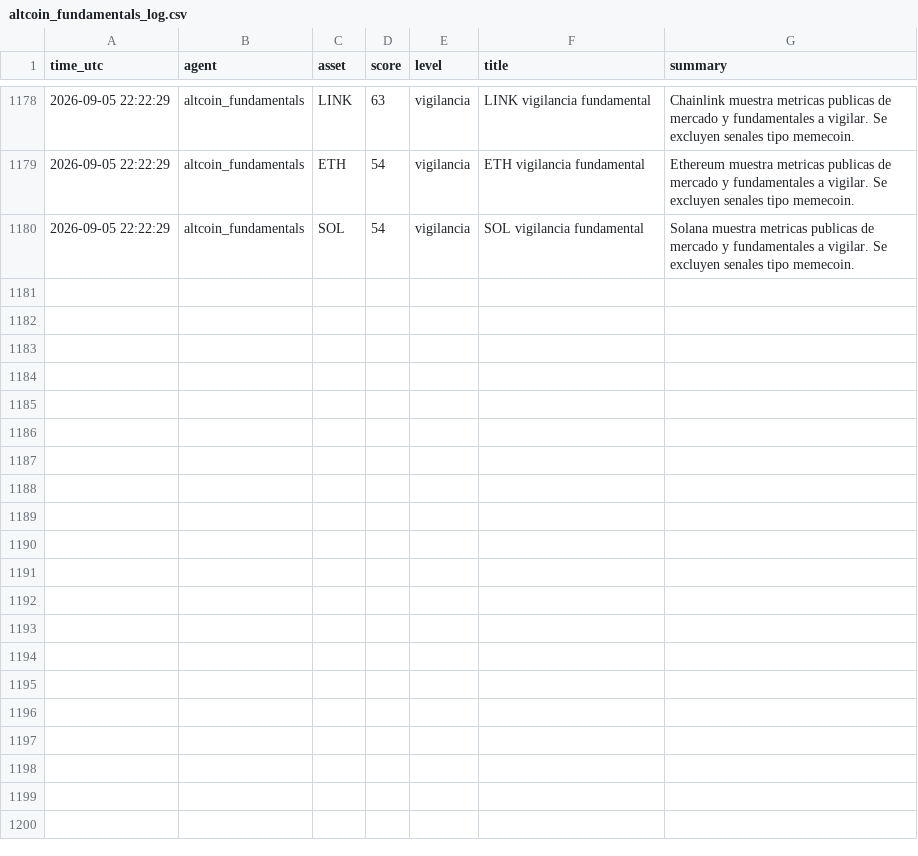
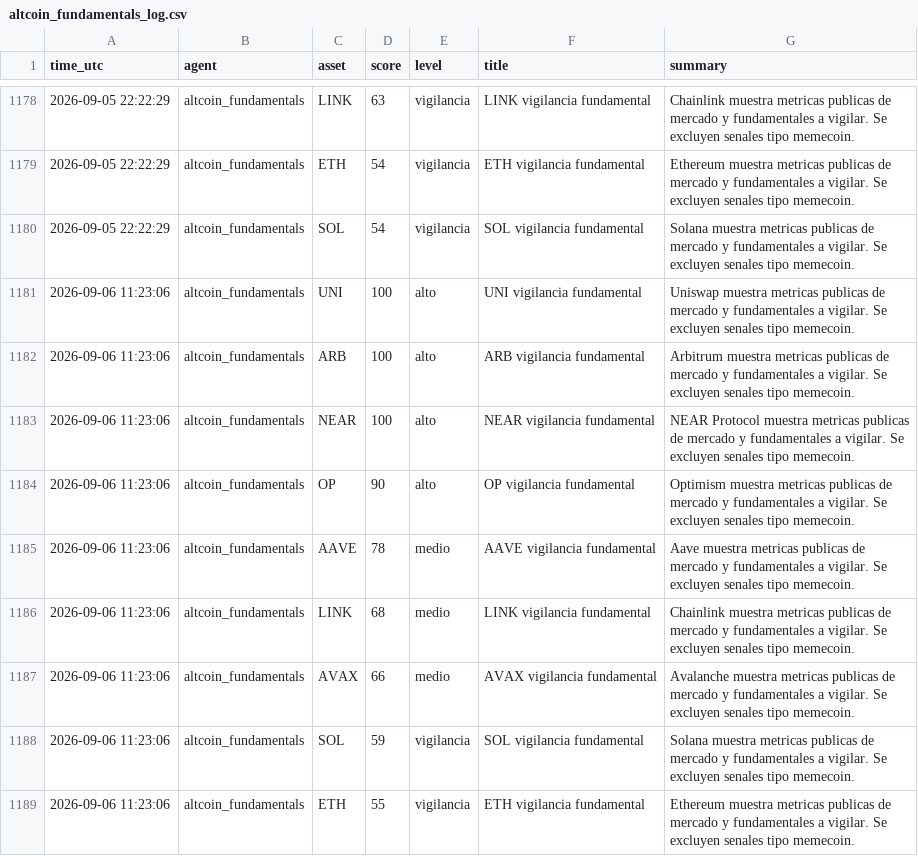
Before and after one commit to DiegoSR-git/market-signal-agent, a CSV file: altcoin_fundamentals_log.csv, drawn as a sheet; only a part is shown, gaps mark what is left out; the diff names each change by its address in the sheet, - before the commit and + after, or states it on an @@ line.

```diff
--- a/altcoin_fundamentals_log.csv
+++ b/altcoin_fundamentals_log.csv
+row 1181: 2026-09-06 11:23:06 | altcoin_fundamentals | UNI | 100 | alto | UNI vigilancia fundamental | Uniswap muestra metricas publicas de mercado y fundamentales a vigilar. Se excluyen senales tipo memecoin.
+row 1182: 2026-09-06 11:23:06 | altcoin_fundamentals | ARB | 100 | alto | ARB vigilancia fundamental | Arbitrum muestra metricas publicas de mercado y fundamentales a vigilar. Se excluyen senales tipo memecoin.
+row 1183: 2026-09-06 11:23:06 | altcoin_fundamentals | NEAR | 100 | alto | NEAR vigilancia fundamental | NEAR Protocol muestra metricas publicas de mercado y fundamentales a vigilar. Se excluyen senales tipo memecoin.
+row 1184: 2026-09-06 11:23:06 | altcoin_fundamentals | OP | 90 | alto | OP vigilancia fundamental | Optimism muestra metricas publicas de mercado y fundamentales a vigilar. Se excluyen senales tipo memecoin.
+row 1185: 2026-09-06 11:23:06 | altcoin_fundamentals | AAVE | 78 | medio | AAVE vigilancia fundamental | Aave muestra metricas publicas de mercado y fundamentales a vigilar. Se excluyen senales tipo memecoin.
+row 1186: 2026-09-06 11:23:06 | altcoin_fundamentals | LINK | 68 | medio | LINK vigilancia fundamental | Chainlink muestra metricas publicas de mercado y fundamentales a vigilar. Se excluyen senales tipo memecoin.
+row 1187: 2026-09-06 11:23:06 | altcoin_fundamentals | AVAX | 66 | medio | AVAX vigilancia fundamental | Avalanche muestra metricas publicas de mercado y fundamentales a vigilar. Se excluyen senales tipo memecoin.
+row 1188: 2026-09-06 11:23:06 | altcoin_fundamentals | SOL | 59 | vigilancia | SOL vigilancia fundamental | Solana muestra metricas publicas de mercado y fundamentales a vigilar. Se excluyen senales tipo memecoin.
+row 1189: 2026-09-06 11:23:06 | altcoin_fundamentals | ETH | 55 | vigilancia | ETH vigilancia fundamental | Ethereum muestra metricas publicas de mercado y fundamentales a vigilar. Se excluyen senales tipo memecoin.
```
Also changed, not shown: 5 other files.
